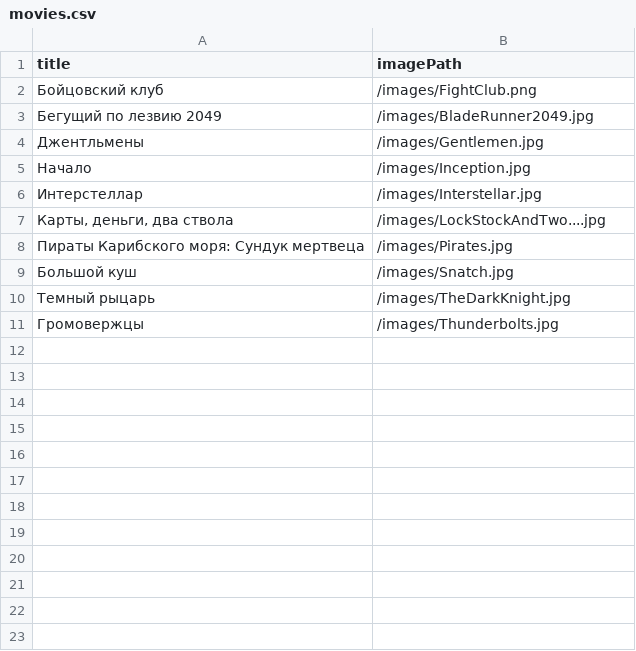
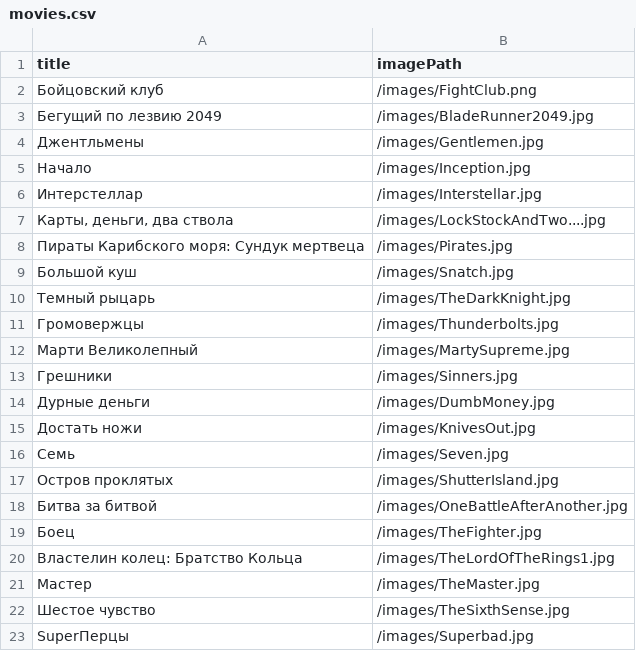
Before and after one commit to Rusito-12/telegram_bot_Guess_Frame, a CSV file: src/main/resources/movies.csv, drawn as a sheet; the diff names each change by its address in the sheet, - before the commit and + after, or states it on an @@ line.

```diff
--- a/src/main/resources/movies.csv
+++ b/src/main/resources/movies.csv
+row 12: Марти Великолепный | /images/MartySupreme.jpg
+row 13: Грешники | /images/Sinners.jpg
+row 14: Дурные деньги | /images/DumbMoney.jpg
+row 15: Достать ножи | /images/KnivesOut.jpg
+row 16: Семь | /images/Seven.jpg
+row 17: Остров проклятых | /images/ShutterIsland.jpg
+row 18: Битва за битвой | /images/OneBattleAfterAnother.jpg
+row 19: Боец | /images/TheFighter.jpg
+row 20: Властелин колец: Братство Кольца | /images/TheLordOfTheRings1.jpg
+row 21: Мастер | /images/TheMaster.jpg
+row 22: Шестое чувство | /images/TheSixthSense.jpg
+row 23: SuperПерцы | /images/Superbad.jpg
```
Also changed, not shown: 21 other files.
